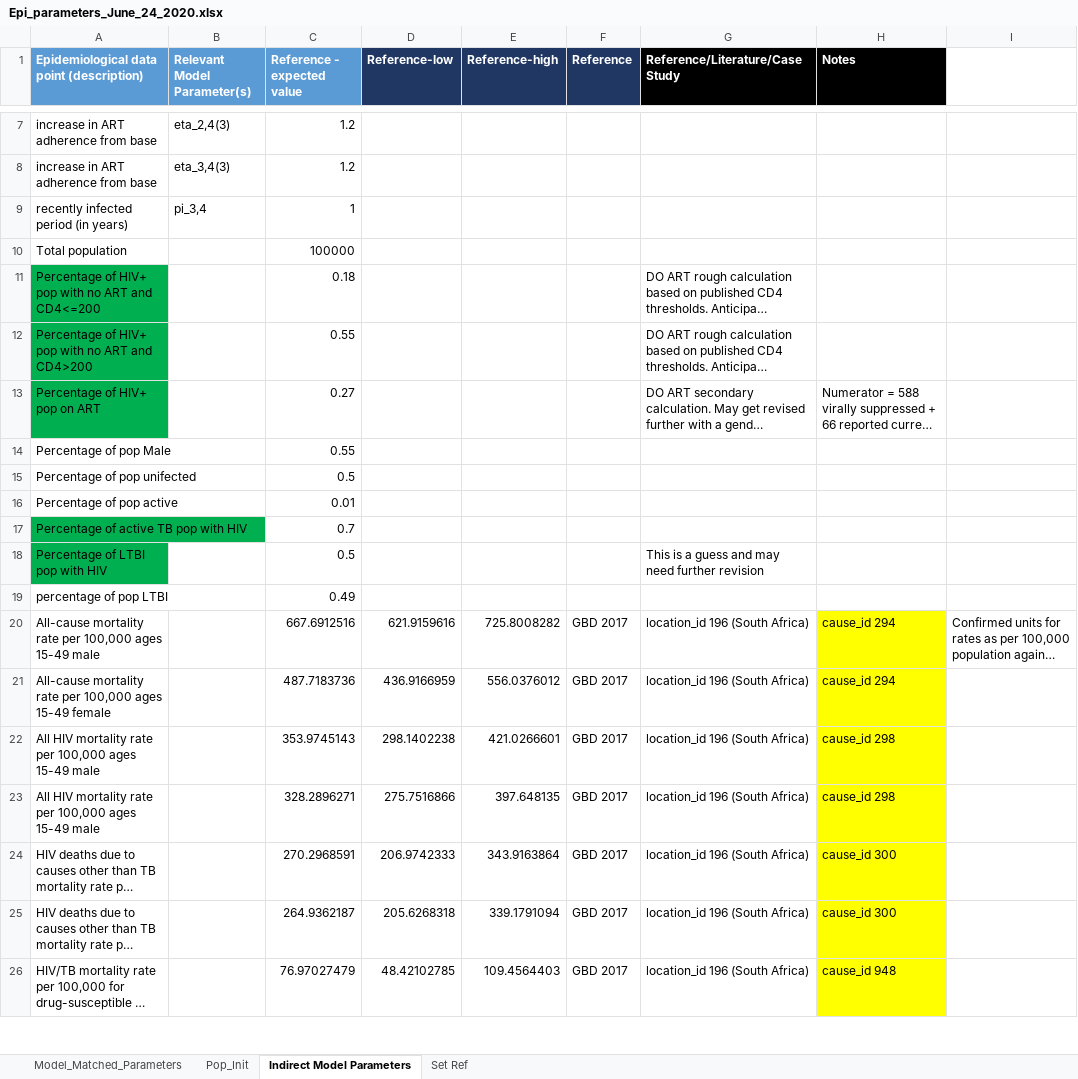
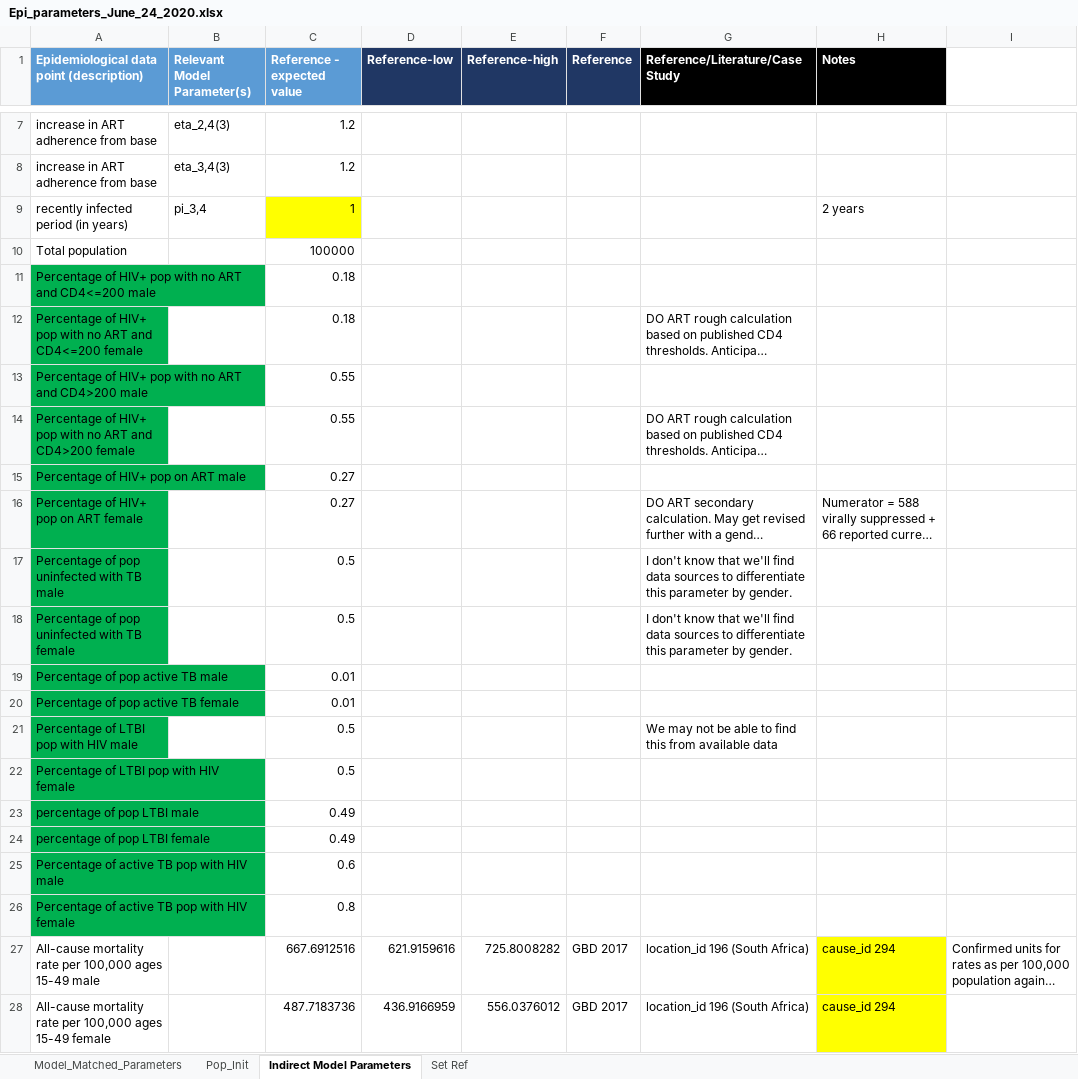
Before and after one commit to cgreene3/dynamic_transmission_model_HIV_TB_KZN_SA, an Excel workbook: param_files/Epi_parameters_June_24_2020.xlsx, sheet Indirect Model Parameters, drawn as a sheet; only a part is shown, gaps mark what is left out; the shorter side is filled out with more unchanged rows; long unchanged cells end in …; values as stored, in another font and other column widths than the file's, no borders; removed rows and columns are numbered as before the commit, all else as after; the diff names each change by its address in the sheet, - before the commit and + after, or states it on an @@ line.

Commit message:
Updating param file to Aug 4

```diff
--- a/param_files/Epi_parameters_June_24_2020.xlsx (sheet Indirect Model Parameters)
+++ b/param_files/Epi_parameters_June_24_2020.xlsx (sheet Indirect Model Parameters)
-C9 fill: none
+C9 fill: #FFFF00
-H9 (Notes): (empty)
+H9 (Notes): 2 years
+row 11: Percentage of HIV+ pop with no ART and CD4<=200 male |  | 0.18
-A12: …and CD4<=200
+A12: …and CD4<=200 female
+row 13: Percentage of HIV+ pop with no ART and CD4>200 male |  | 0.55
-A14: …and CD4>200
+A14: …and CD4>200 female
+row 15: Percentage of HIV+ pop on ART male |  | 0.27
-A16: Percentage of HIV+ pop on ART
+A16: Percentage of HIV+ pop on ART female
-row 14: Percentage of pop Male |  | 0.55
-row 15: Percentage of pop unifected |  | 0.5
+row 17: Percentage of pop uninfected with TB male |  | 0.5 |  |  |  | I don't know that we'll find data sources to differentiate this parameter by gender.
+row 18: Percentage of pop uninfected with TB female |  | 0.5 |  |  |  | I don't know that we'll find data sources to differentiate this parameter by gender.
-A19: Percentage of pop active
+A19: Percentage of pop active TB male
-A19 fill: none
+A19 fill: #00B050
-row 17: Percentage of active TB pop with HIV |  | 0.7
+row 20: Percentage of pop active TB female |  | 0.01
-A21: Percentage of LTBI pop with HIV
+A21: Percentage of LTBI pop with HIV male
-G21 (Reference/Literature/Case Study): This is a guess and may need further revision
+G21 (Reference/Literature/Case Study): We may not be able to find this from available data
+row 22: Percentage of LTBI pop with HIV female |  | 0.5
-A23: percentage of pop LTBI
+A23: percentage of pop LTBI male
-A23 fill: none
+A23 fill: #00B050
+row 24: percentage of pop LTBI female |  | 0.49
+row 25: Percentage of active TB pop with HIV male |  | 0.6
+row 26: Percentage of active TB pop with HIV female |  | 0.8
```
Also changed, not shown: formulas that keep their value, 1 other file.
